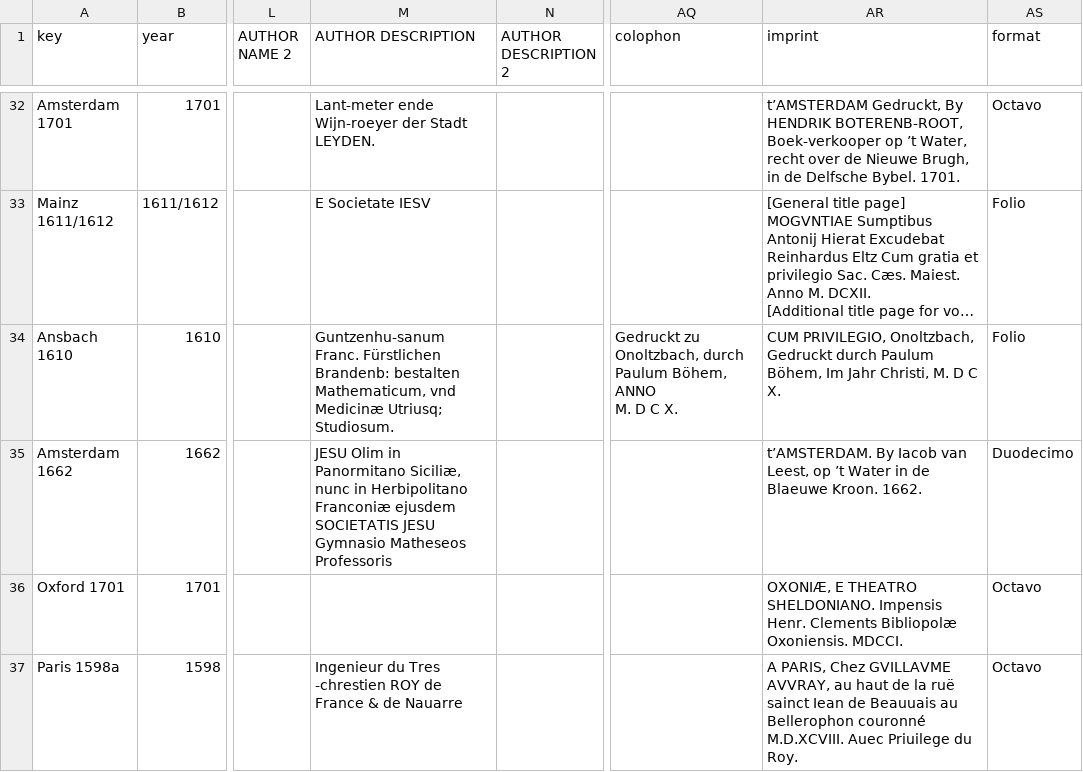
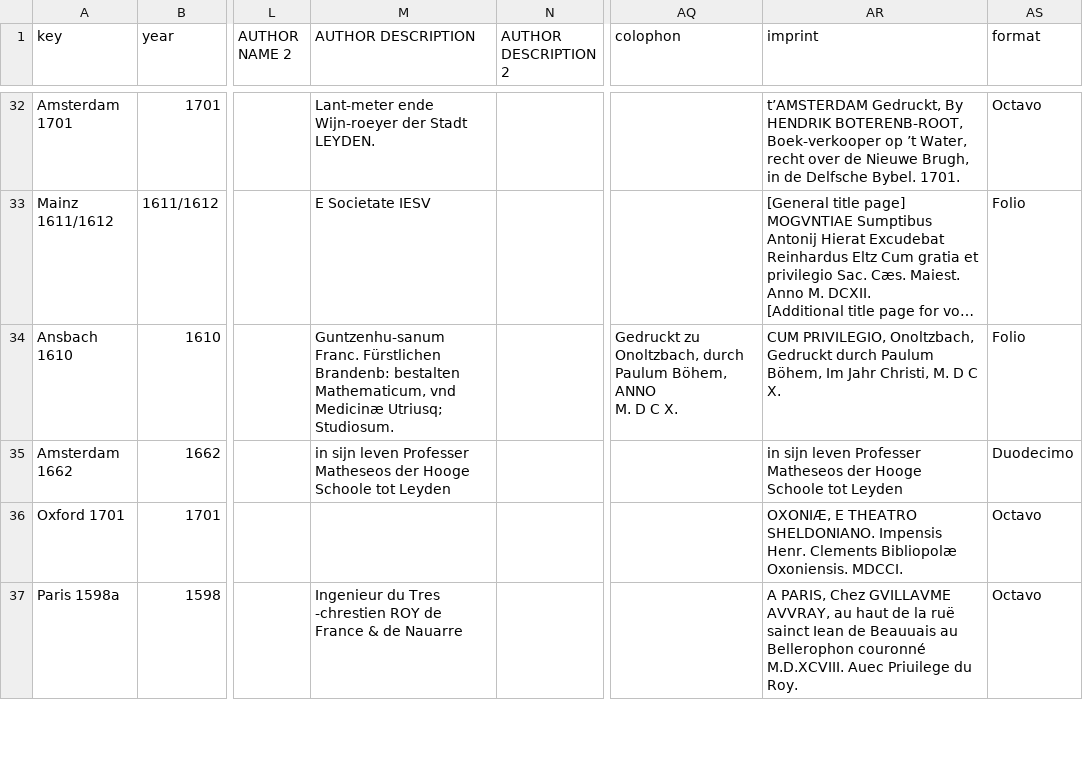
Before and after one commit to ReallyLiri/elements-title-pages, a CSV file: public/docs/EiP.csv, drawn as a sheet; only a part is shown, gaps mark what is left out; long unchanged cells end in …; the diff covers the shown part only; the diff names each change by its address in the sheet, - before the commit and + after, or states it on an @@ line.

```diff
--- a/public/docs/EiP.csv
+++ b/public/docs/EiP.csv
-M35 (AUTHOR DESCRIPTION): JESU Olim in Panormitano Siciliæ, nunc in Herbipolitano Franconiæ ejusdem SOCIETATIS JESU Gymnasio Matheseos Professoris
+M35 (AUTHOR DESCRIPTION): in sijn leven Professer Matheseos der Hooge Schoole tot Leyden
-AR35 (imprint): t’AMSTERDAM. By Iacob van Leest, op ’t Water in de Blaeuwe Kroon. 1662.
+AR35 (imprint): in sijn leven Professer Matheseos der Hooge Schoole tot Leyden
```
Also changed, not shown: 5 edited cells elsewhere in this file, 1 other file.
